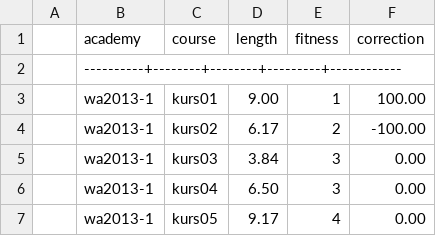
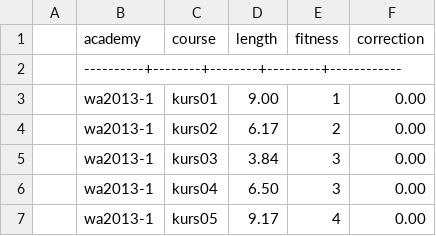
Before and after one commit to cde-ev/DokuForge2, a CSV file: course_lengths.csv, drawn as a sheet; only a part is shown.

Commit message:
Tweak some values

```diff
--- a/course_lengths.csv
+++ b/course_lengths.csv
@@ -2,4 +2,4 @@
 |----------+--------+--------+---------+------------|
-| wa2013-1 | kurs01 |   9.00 |       1 |     100.00 |
-| wa2013-1 | kurs02 |   6.17 |       2 |    -100.00 |
+| wa2013-1 | kurs01 |   9.00 |       1 |       0.00 |
+| wa2013-1 | kurs02 |   6.17 |       2 |       0.00 |
 | wa2013-1 | kurs03 |   3.84 |       3 |       0.00 |
```
Also changed, not shown: 1 other file.
